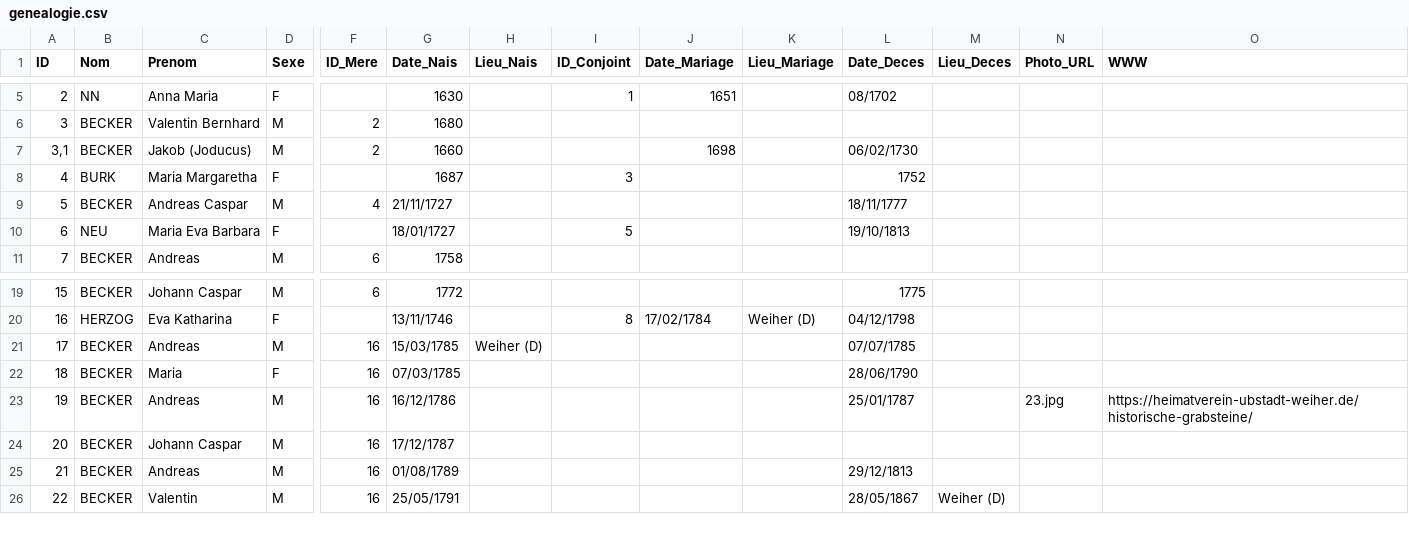
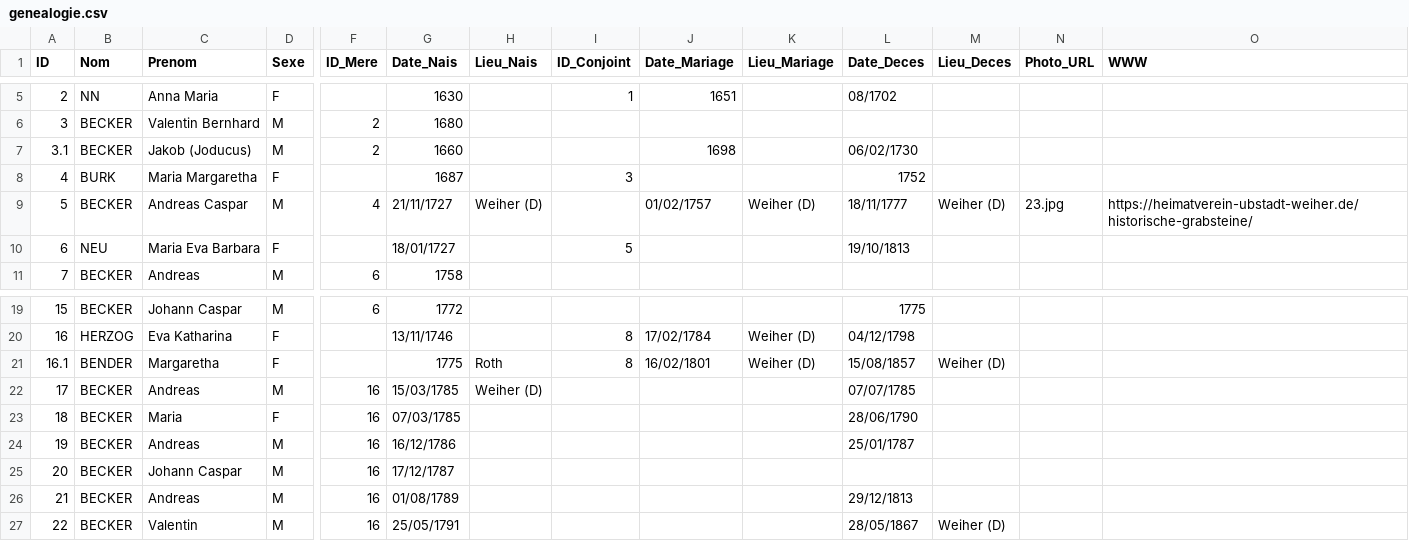
Before and after one commit to AJB1000/gb, a CSV file: genealogie.csv, drawn as a sheet; only a part is shown, gaps mark what is left out; addresses are those after the commit; rows hold the shown columns only; the diff names each change by its address in the sheet, - before the commit and + after, or states it on an @@ line.

```diff
--- a/genealogie.csv
+++ b/genealogie.csv
-A7 (ID): 3,1
+A7 (ID): 3.1
-H9 (Lieu_Nais): (empty)
+H9 (Lieu_Nais): Weiher (D)
-J9 (Date_Mariage): (empty)
+J9 (Date_Mariage): 01/02/1757
-K9 (Lieu_Mariage): (empty)
+K9 (Lieu_Mariage): Weiher (D)
-M9 (Lieu_Deces): (empty)
+M9 (Lieu_Deces): Weiher (D)
-N9 (Photo_URL): (empty)
+N9 (Photo_URL): 23.jpg
-O9 (WWW): (empty)
+O9 (WWW): https://heimatverein-ubstadt-weiher.de/historische-grabsteine/
+row 21: 16.1 | BENDER | Margaretha | F |  | 1775 | Roth | 8 | 16/02/1801 | Weiher (D) | 15/08/1857 | Weiher (D)
-N24 (Photo_URL): 23.jpg
+N24 (Photo_URL): (empty)
-O24 (WWW): https://heimatverein-ubstadt-weiher.de/historische-grabsteine/
+O24 (WWW): (empty)
```
Also changed, not shown: 1 other file.
